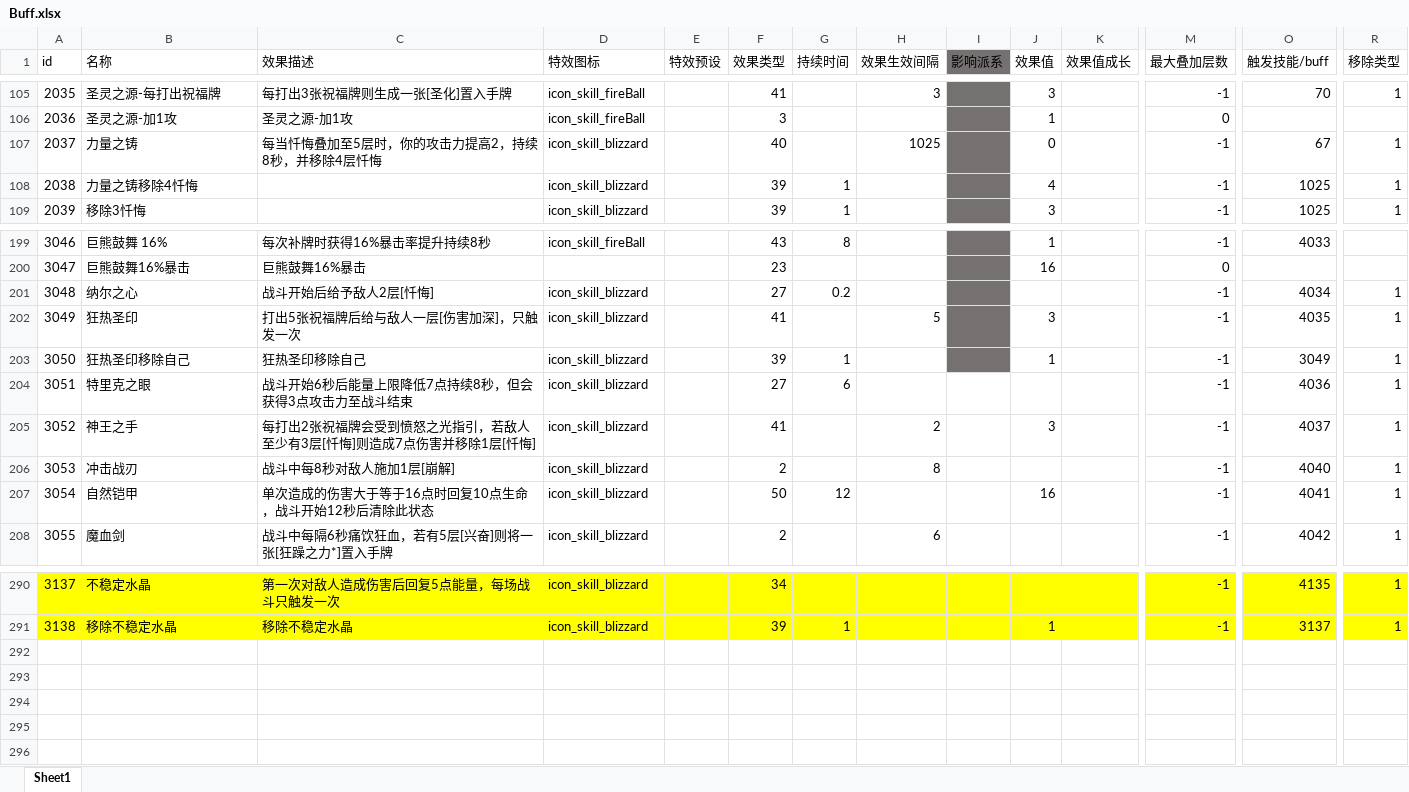
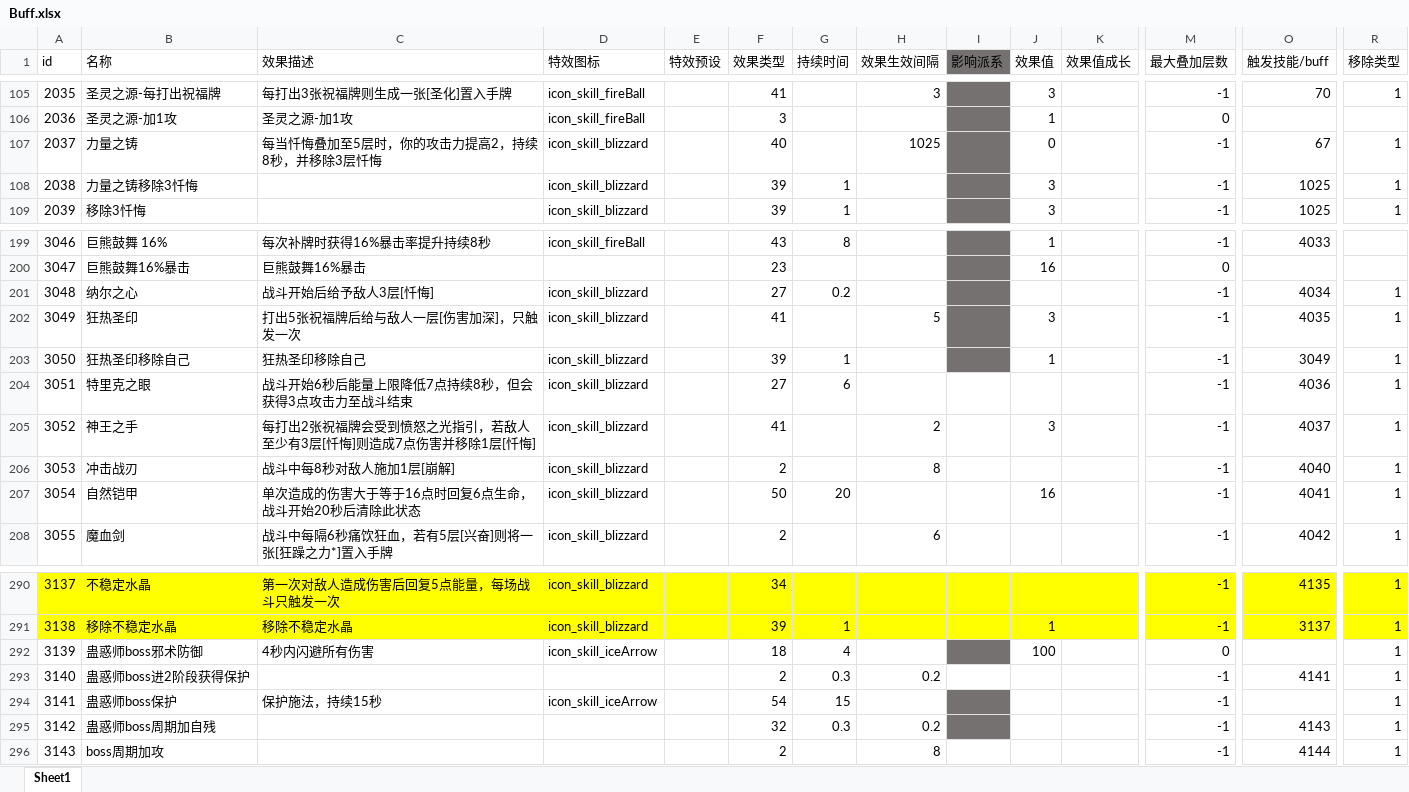
Before and after one commit to heizmoon/MagicPlay, an Excel workbook: Client/Assets/Data/Buff.xlsx, sheet Sheet1, drawn as a sheet; only a part is shown, gaps mark what is left out; values as stored, in another font and other column widths than the file's, no borders; rows hold the shown columns only; the diff names each change by its address in the sheet, - before the commit and + after, or states it on an @@ line.

```diff
--- a/Client/Assets/Data/Buff.xlsx (sheet Sheet1)
+++ b/Client/Assets/Data/Buff.xlsx (sheet Sheet1)
-C107 (效果描述): 每当忏悔叠加至5层时，你的攻击力提高2，持续8秒，并移除4层忏悔
+C107 (效果描述): 每当忏悔叠加至5层时，你的攻击力提高2，持续8秒，并移除3层忏悔
-B108 (名称): 力量之铸移除4忏悔
+B108 (名称): 力量之铸移除3忏悔
-J108 (效果值): 4
+J108 (效果值): 3
-C201 (效果描述): 战斗开始后给予敌人2层[忏悔]
+C201 (效果描述): 战斗开始后给予敌人3层[忏悔]
-C207 (效果描述): 单次造成的伤害大于等于16点时回复10点生命，战斗开始12秒后清除此状态
+C207 (效果描述): 单次造成的伤害大于等于16点时回复6点生命，战斗开始20秒后清除此状态
-G207 (持续时间): 12
+G207 (持续时间): 20
+row 292: 3139 | 蛊惑师boss邪术防御 | 4秒内闪避所有伤害 | icon_skill_iceArrow |  | 18 | 4 |  |  | 100 |  | 0 |  | 1
+row 293: 3140 | 蛊惑师boss进2阶段获得保护 |  |  |  | 2 | 0.3 | 0.2 |  |  |  | -1 | 4141 | 1
+row 294: 3141 | 蛊惑师boss保护 | 保护施法，持续15秒 | icon_skill_iceArrow |  | 54 | 15 |  |  |  |  | -1 |  | 1
+row 295: 3142 | 蛊惑师boss周期加自残 |  |  |  | 32 | 0.3 | 0.2 |  |  |  | -1 | 4143 | 1
+row 296: 3143 | boss周期加攻 |  |  |  | 2 |  | 8 |  |  |  | -1 | 4144 | 1
```
Also changed, not shown: Client/Assets/Data/Ability.xlsx, Client/Assets/Data/MonsterType.xlsx, 7 other files.
